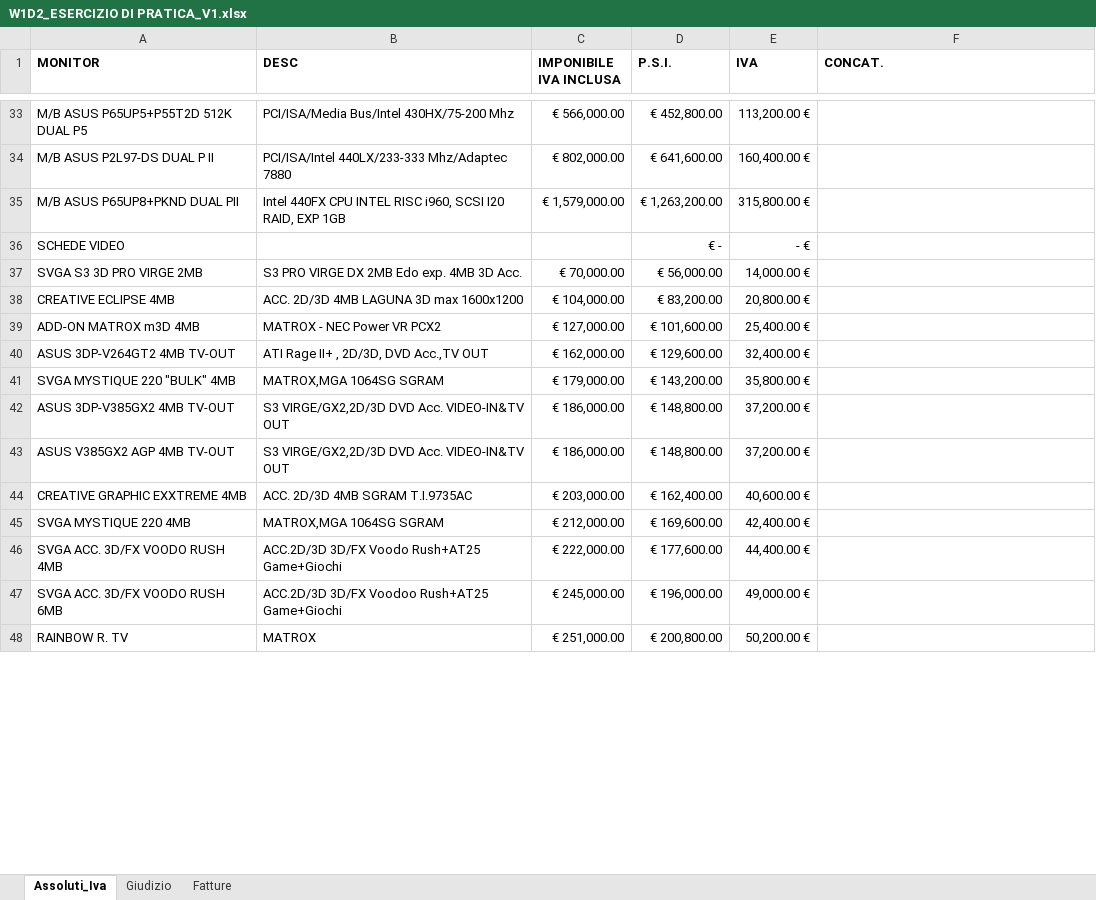
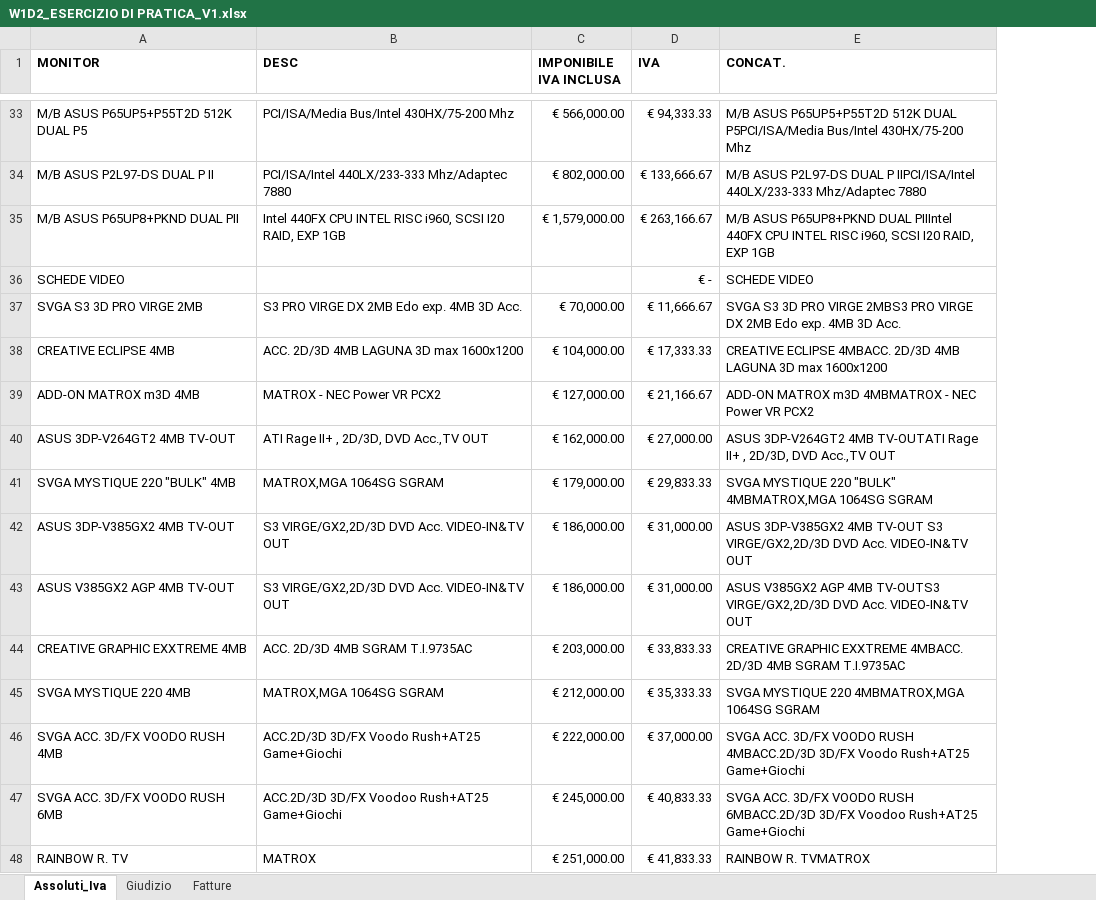
Before and after one commit to Franci1112/EPICODE_EXCEL_DAPT0125, an Excel workbook: W1D2_ESERCIZIO DI PRATICA_V1.xlsx, sheet Assoluti_Iva, drawn as a sheet; only a part is shown, gaps mark what is left out; values as stored, in another font and other column widths than the file's, no borders; removed rows and columns are numbered as before the commit, all else as after; the diff covers the shown part only; the diff names each change by its address in the sheet, - before the commit and + after, or states it on an @@ line.

```diff
--- a/W1D2_ESERCIZIO DI PRATICA_V1.xlsx (sheet Assoluti_Iva)
+++ b/W1D2_ESERCIZIO DI PRATICA_V1.xlsx (sheet Assoluti_Iva)
-column D (P.S.I.), rows 33-48: € 452,800.00 | € 641,600.00 | € 1,263,200.00 | € - | € 56,000.00 | € 83,200.00 | € 101,600.00 | € 129,600.00 | € 143,200.00 | € 148,800.00 | € 148,800.00 | € 162,400.00 | € 169,600.00 | € 177,600.00 | € 196,000.00 | € 200,800.00
-D33 (IVA): 113,200.00 €
+D33 (IVA): € 94,333.33
-E33 (CONCAT.): (empty)
+E33 (CONCAT.): M/B ASUS P65UP5+P55T2D 512K DUAL P5PCI/ISA/Media Bus/Intel 430HX/75-200 Mhz
-D34 (IVA): 160,400.00 €
+D34 (IVA): € 133,666.67
-E34 (CONCAT.): (empty)
+E34 (CONCAT.): M/B ASUS P2L97-DS DUAL P IIPCI/ISA/Intel 440LX/233-333 Mhz/Adaptec 7880
-D35 (IVA): 315,800.00 €
+D35 (IVA): € 263,166.67
-E35 (CONCAT.): (empty)
+E35 (CONCAT.): M/B ASUS P65UP8+PKND DUAL PIIIntel 440FX CPU INTEL RISC i960, SCSI I20 RAID, EXP 1GB
-D36 (IVA): - €
+D36 (IVA): € -
-E36 (CONCAT.): (empty)
+E36 (CONCAT.): SCHEDE VIDEO
-D37 (IVA): 14,000.00 €
+D37 (IVA): € 11,666.67
-E37 (CONCAT.): (empty)
+E37 (CONCAT.): SVGA S3 3D PRO VIRGE 2MBS3 PRO VIRGE DX 2MB Edo exp. 4MB 3D Acc.
-D38 (IVA): 20,800.00 €
+D38 (IVA): € 17,333.33
-E38 (CONCAT.): (empty)
+E38 (CONCAT.): CREATIVE ECLIPSE 4MBACC. 2D/3D 4MB LAGUNA 3D max 1600x1200
-D39 (IVA): 25,400.00 €
+D39 (IVA): € 21,166.67
-E39 (CONCAT.): (empty)
+E39 (CONCAT.): ADD-ON MATROX m3D 4MBMATROX - NEC Power VR PCX2
-D40 (IVA): 32,400.00 €
+D40 (IVA): € 27,000.00
-E40 (CONCAT.): (empty)
+E40 (CONCAT.): ASUS 3DP-V264GT2 4MB TV-OUTATI Rage II+ , 2D/3D, DVD Acc.,TV OUT
-D41 (IVA): 35,800.00 €
+D41 (IVA): € 29,833.33
-E41 (CONCAT.): (empty)
+E41 (CONCAT.): SVGA MYSTIQUE 220 "BULK" 4MBMATROX,MGA 1064SG SGRAM
-D42:D43 (IVA): 37,200.00 €
+D42:D43 (IVA): € 31,000.00
-E42 (CONCAT.): (empty)
+E42 (CONCAT.): ASUS 3DP-V385GX2 4MB TV-OUT S3 VIRGE/GX2,2D/3D DVD Acc. VIDEO-IN&TV OUT
-E43 (CONCAT.): (empty)
+E43 (CONCAT.): ASUS V385GX2 AGP 4MB TV-OUTS3 VIRGE/GX2,2D/3D DVD Acc. VIDEO-IN&TV OUT
-D44 (IVA): 40,600.00 €
+D44 (IVA): € 33,833.33
-E44 (CONCAT.): (empty)
+E44 (CONCAT.): CREATIVE GRAPHIC EXXTREME 4MBACC. 2D/3D 4MB SGRAM T.I.9735AC
-D45 (IVA): 42,400.00 €
+D45 (IVA): € 35,333.33
-E45 (CONCAT.): (empty)
+E45 (CONCAT.): SVGA MYSTIQUE 220 4MBMATROX,MGA 1064SG SGRAM
-D46 (IVA): 44,400.00 €
+D46 (IVA): € 37,000.00
-E46 (CONCAT.): (empty)
+E46 (CONCAT.): SVGA ACC. 3D/FX VOODO RUSH 4MBACC.2D/3D 3D/FX Voodo Rush+AT25 Game+Giochi
-D47 (IVA): 49,000.00 €
+D47 (IVA): € 40,833.33
-E47 (CONCAT.): (empty)
+E47 (CONCAT.): SVGA ACC. 3D/FX VOODO RUSH 6MBACC.2D/3D 3D/FX Voodoo Rush+AT25 Game+Giochi
-D48 (IVA): 50,200.00 €
+D48 (IVA): € 41,833.33
-E48 (CONCAT.): (empty)
+E48 (CONCAT.): RAINBOW R. TVMATROX
```
Also changed, not shown: 640 edited cells elsewhere in this sheet, sheet Fatture, sheet Giudizio, 1 other file.
